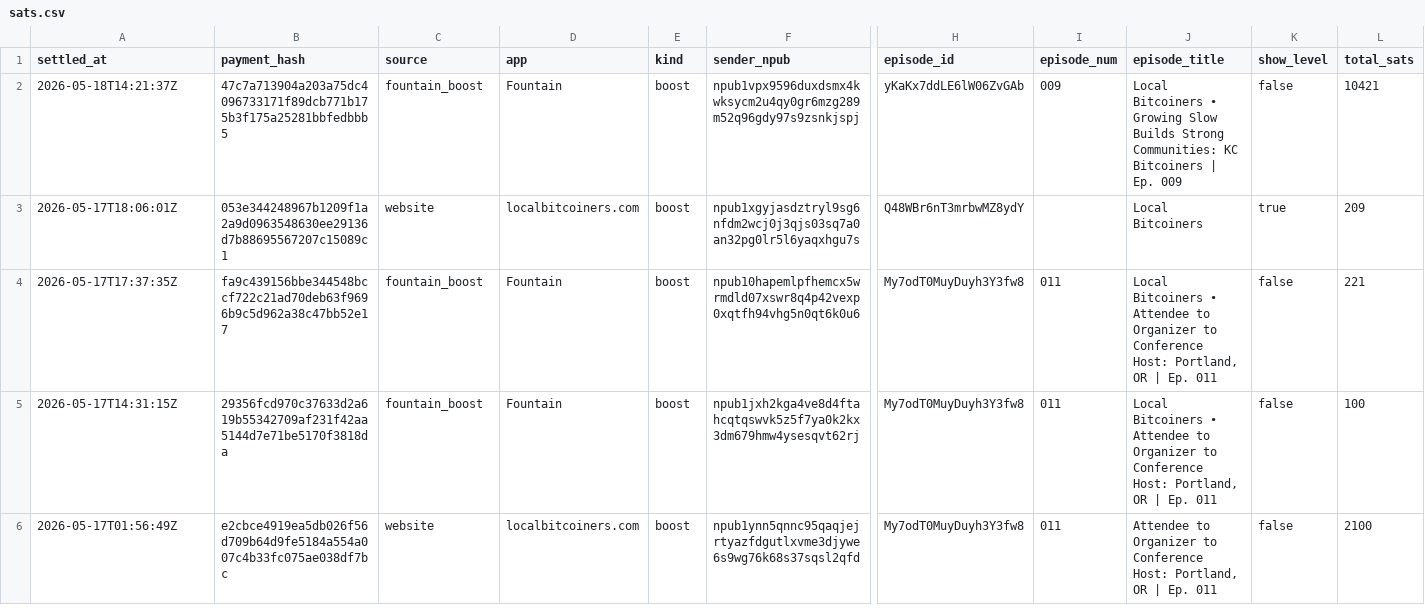
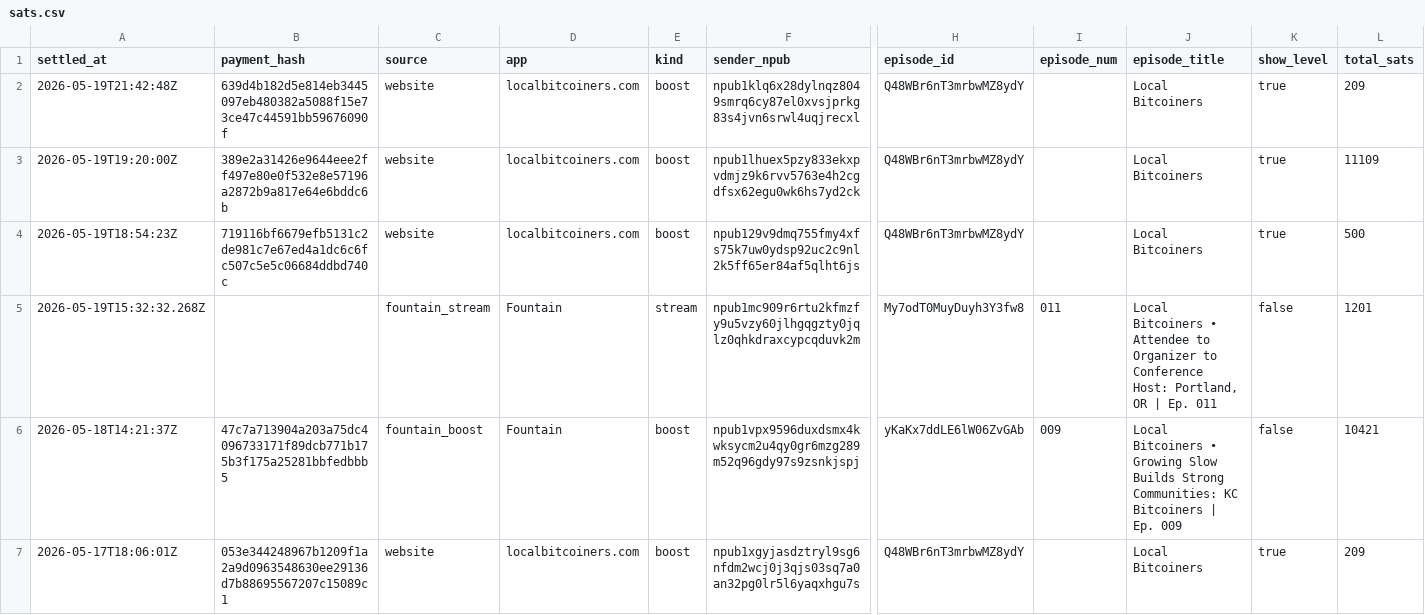
Before and after one commit to ChadFarrow/localbitcoiners, a CSV file: data/sats.csv, drawn as a sheet; only a part is shown, gaps mark what is left out; the shorter side is filled out with more unchanged rows; rows hold the shown columns only; the diff names each change by its address in the sheet, - before the commit and + after, or states it on an @@ line.

```diff
--- a/data/sats.csv
+++ b/data/sats.csv
+row 2: 2026-05-19T21:42:48Z | 639d4b182d5e814eb3445097eb480382a5088f15e73ce47c44591bb59676090f | website | localbitcoiners.com | boost | npub1klq6x28dylnqz8049smrq6cy87el0xvsjprkg83s4jvn6srwl4uqjrecxl | Q48WBr6nT3mrbwMZ8ydY |  | Local Bitcoiners | true | 209
+row 3: 2026-05-19T19:20:00Z | 389e2a31426e9644eee2ff497e80e0f532e8e57196a2872b9a817e64e6bddc6b | website | localbitcoiners.com | boost | npub1lhuex5pzy833ekxpvdmjz9k6rvv5763e4h2cgdfsx62egu0wk6hs7yd2ck | Q48WBr6nT3mrbwMZ8ydY |  | Local Bitcoiners | true | 11109
+row 4: 2026-05-19T18:54:23Z | 719116bf6679efb5131c2de981c7e67ed4a1dc6c6fc507c5e5c06684ddbd740c | website | localbitcoiners.com | boost | npub129v9dmq755fmy4xfs75k7uw0ydsp92uc2c9nl2k5ff65er84af5qlht6js | Q48WBr6nT3mrbwMZ8ydY |  | Local Bitcoiners | true | 500
+row 5: 2026-05-19T15:32:32.268Z |  | fountain_stream | Fountain | stream | npub1mc909r6rtu2kfmzfy9u5vzy60jlhgqgzty0jqlz0qhkdraxcypcqduvk2m | My7odT0MuyDuyh3Y3fw8 | 011 | Local Bitcoiners • Attendee to Organizer to Conference Host: Portland, OR | Ep. 011 | false | 1201
```
Also changed, not shown: data/fountain-api.csv, data/zaps.csv, 2 other files.
